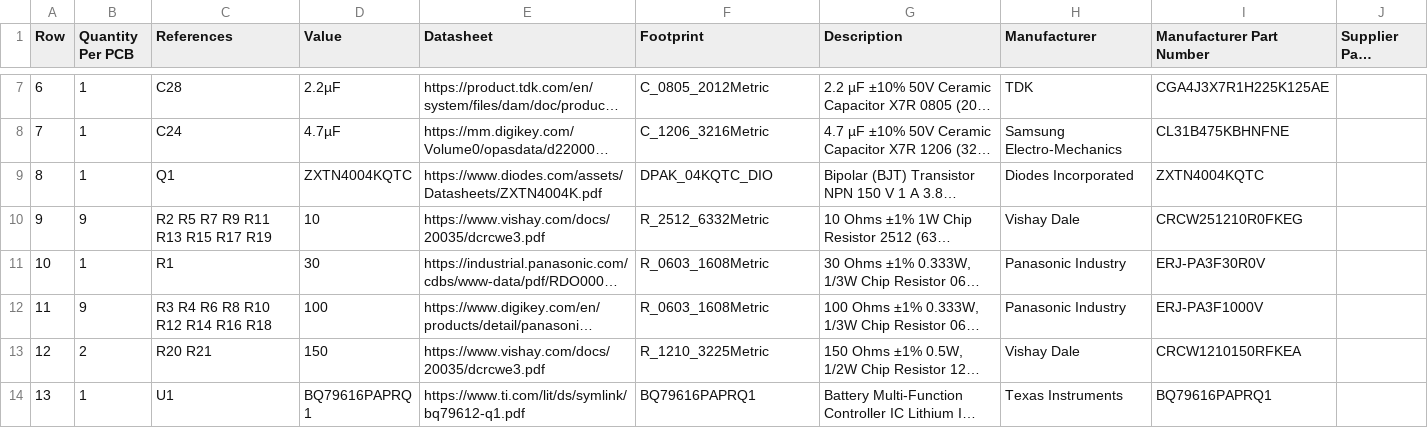
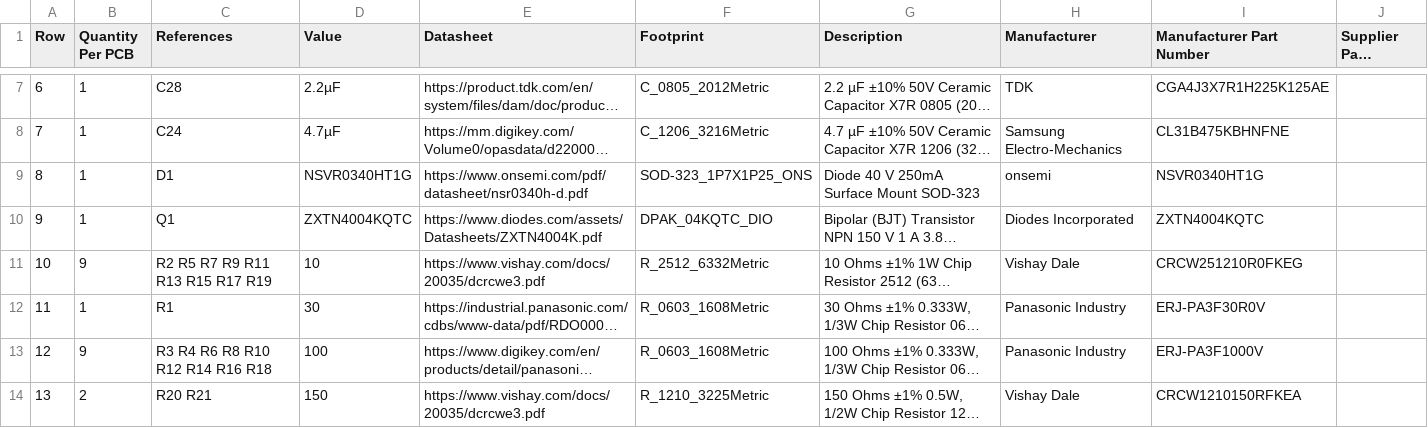
Before and after one commit to BDMPowertrain/bms_slave, a CSV file: Manufacturing/Assembly/bms_slave-bom.csv, drawn as a sheet; only a part is shown, gaps mark what is left out; the shorter side is filled out with more unchanged rows; long unchanged cells end in …; addresses are those after the commit; the diff covers the shown part only; the diff names each change by its address in the sheet, - before the commit and + after, or states it on an @@ line.

```diff
--- a/Manufacturing/Assembly/bms_slave-bom.csv
+++ b/Manufacturing/Assembly/bms_slave-bom.csv
+row 9: 8 | 1 | D1 | NSVR0340HT1G | https://www.onsemi.com/pdf/datasheet/nsr0340h-d.pdf | SOD-323_1P7X1P25_ONS | Diode 40 V 250mA Surface Mount SOD-323 | onsemi | NSVR0340HT1G
@@ column A (Row) renumbered from row 10 down @@
```
Also changed, not shown: 2 added rows and 2 edited cells elsewhere in this file, 8 other files.
